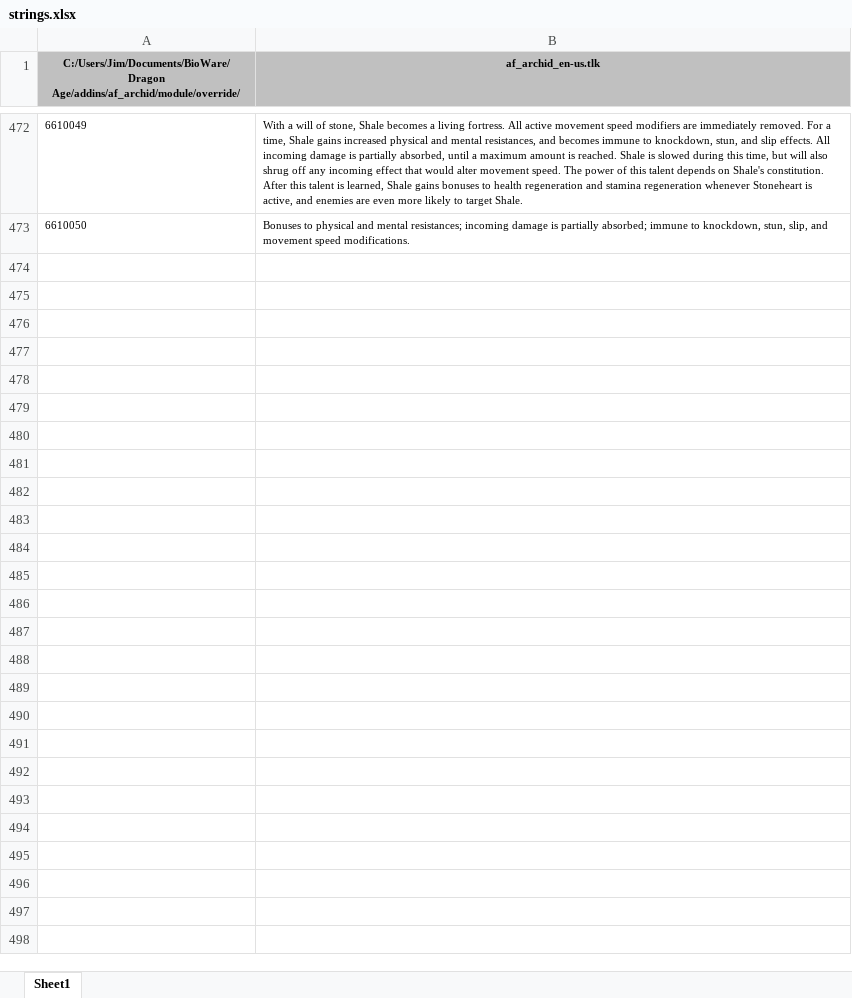
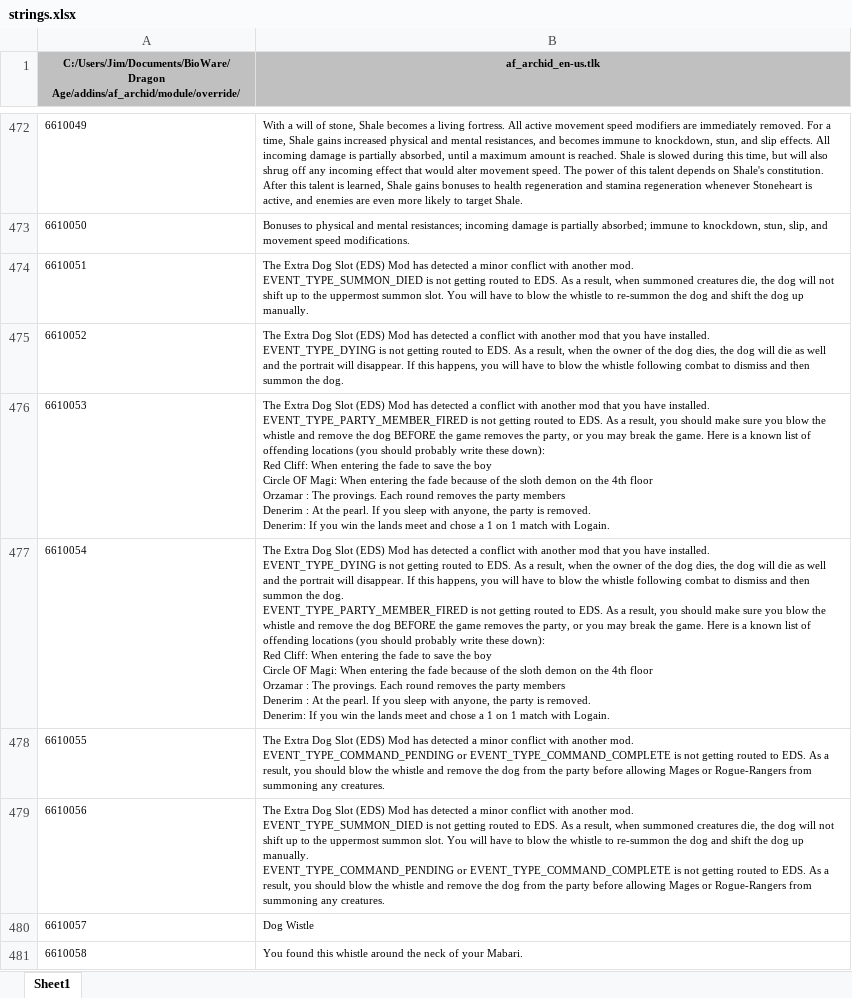
Before and after one commit to ArchidFreezer/DAO-installed, an Excel workbook: source/strings.xlsx, sheet Sheet1, drawn as a sheet; only a part is shown, gaps mark what is left out; values as stored, in another font and other column widths than the file's, no borders; ↵ is a line break in a cell; the diff names each change by its address in the sheet, - before the commit and + after, or states it on an @@ line.

Commit message:
Merge Extra Dog Slot mod
Merged in the mod as requires integration with the module event handler which cannot be done otherwise.

```diff
--- a/source/strings.xlsx (sheet Sheet1)
+++ b/source/strings.xlsx (sheet Sheet1)
+row 474: 6610051 | The Extra Dog Slot (EDS) Mod has detected a minor conflict with another mod. ↵ EVENT_TYPE_SUMMON_DIED is not getting routed to EDS. As a result, when summoned creatures die, the dog will not shift up to the uppermost summon slot. You will have to blow the whistle to re-summon the dog and shift the dog up manually.
+row 475: 6610052 | The Extra Dog Slot (EDS) Mod has detected a conflict with another mod that you have installed. ↵ EVENT_TYPE_DYING is not getting routed to EDS. As a result, when the owner of the dog dies, the dog will die as well and the portrait will disappear. If this happens, you will have to blow the whistle following combat to dismiss and then summon the dog.
+row 476: 6610053 | The Extra Dog Slot (EDS) Mod has detected a conflict with another mod that you have installed. ↵ EVENT_TYPE_PARTY_MEMBER_FIRED is not getting routed to EDS. As a result, you should make sure you blow the whistle and remove the dog BEFORE the game removes the party, or you may break the game. Here is a known list of offending locations (you should probably write these down): ↵ Red Cliff: When entering the fade to save the boy ↵ Circle OF Magi: When entering the fade because of the sloth demon on the 4th floor ↵ Orzamar : The provings. Each round removes the party members ↵ Denerim : At the pearl. If you sleep with anyone, the party is removed. ↵ Denerim: If you win the lands meet and chose a 1 on 1 match with Logain.
+row 477: 6610054 | The Extra Dog Slot (EDS) Mod has detected a conflict with another mod that you have installed. ↵ EVENT_TYPE_DYING is not getting routed to EDS. As a result, when the owner of the dog dies, the dog will die as well and the portrait will disappear. If this happens, you will have to blow the whistle following combat to dismiss and then summon the dog. ↵ EVENT_TYPE_PARTY_MEMBER_FIRED is not getting routed to EDS. As a result, you should make sure you blow the whistle and remove the dog BEFORE the game removes the party, or you may break the game. Here is a known list of offending locations (you should probably write these down): ↵ Red Cliff: When entering the fade to save the boy ↵ Circle OF Magi: When entering the fade because of the sloth demon on the 4th floor ↵ Orzamar : The provings. Each round removes the party members ↵ Denerim : At the pearl. If you sleep with anyone, the party is removed. ↵ Denerim: If you win the lands meet and chose a 1 on 1 match with Logain.
+row 478: 6610055 | The Extra Dog Slot (EDS) Mod has detected a minor conflict with another mod. ↵ EVENT_TYPE_COMMAND_PENDING or EVENT_TYPE_COMMAND_COMPLETE is not getting routed to EDS. As a result, you should blow the whistle and remove the dog from the party before allowing Mages or Rogue-Rangers from summoning any creatures.
+row 479: 6610056 | The Extra Dog Slot (EDS) Mod has detected a minor conflict with another mod. ↵ EVENT_TYPE_SUMMON_DIED is not getting routed to EDS. As a result, when summoned creatures die, the dog will not shift up to the uppermost summon slot. You will have to blow the whistle to re-summon the dog and shift the dog up manually. ↵ EVENT_TYPE_COMMAND_PENDING or EVENT_TYPE_COMMAND_COMPLETE is not getting routed to EDS. As a result, you should blow the whistle and remove the dog from the party before allowing Mages or Rogue-Rangers from summoning any creatures.
+row 480: 6610057 | Dog Wistle
+row 481: 6610058 | You found this whistle around the neck of your Mabari.
```
Also changed, not shown: 18 other files.
